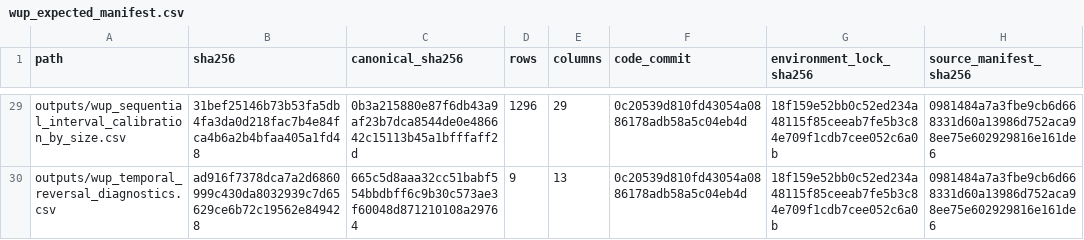
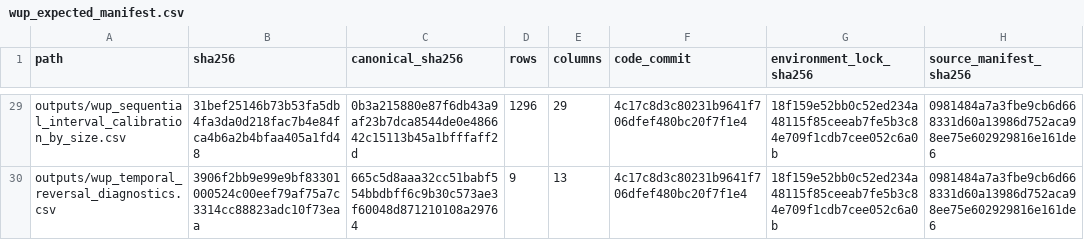
Before and after one commit to danielastone/Global-Urban-Growth-Lab, a CSV file: results/wup_expected_manifest.csv, drawn as a sheet; only a part is shown, gaps mark what is left out; the diff covers the shown part only; the diff names each change by its address in the sheet, - before the commit and + after, or states it on an @@ line.

Commit message:
Refresh WUP manifest after hierarchy contract fix (#71)
Regenerate and verify the 29-output WUP result manifest at the producing code commit from #69. Record the hierarchy metrics schema expansion and preserve canonical equality for unchanged diagnostics.

Closes #70.

```diff
--- a/results/wup_expected_manifest.csv
+++ b/results/wup_expected_manifest.csv
-F29:F30 (code_commit): 0c20539d810fd43054a0886178adb58a5c04eb4d
+F29:F30 (code_commit): 4c17c8d3c80231b9641f706dfef480bc20f7f1e4
-B30 (sha256): ad916f7378dca7a2d6860999c430da8032939c7d65629ce6b72c19562e849428
+B30 (sha256): 3906f2bb9e99e9bf83301000524c00eef79af75a7c3314cc88823adc10f73eaa
```
Also changed, not shown: 31 edited cells elsewhere in this file.
